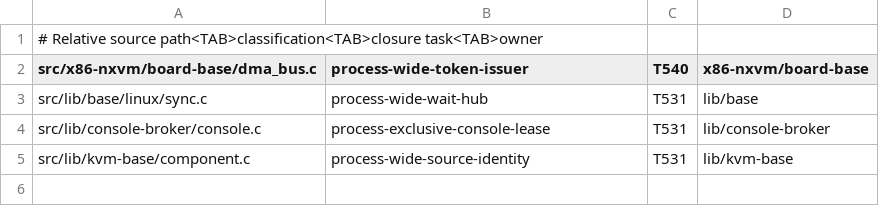
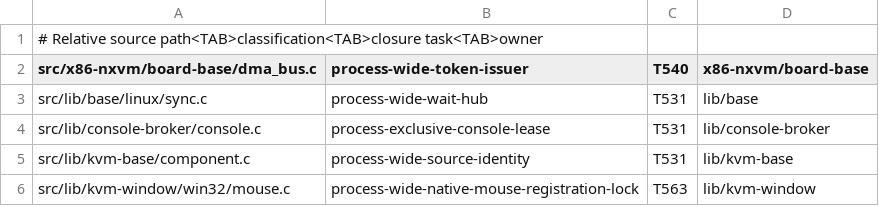
Before and after one commit to cshaxu/nxvm, a TSV file: tools/nxvm/session-readiness-state.tsv, drawn as a sheet; the diff names each change by its address in the sheet, - before the commit and + after, or states it on an @@ line.

Commit message:
NXVM M5 T563 S9 P3: deliver receiving qualification and eight rebuilt PC releases
Record the pinned unchanged eight-tree import and target-separated Shared/MyNES parts. Both widths pass 655 units, 48 product and four native integrations, all specialized gates and 498 strict rows. Verify ten release PEs and eight deployed PC CLIs; preserve INIs, ROM/media/snapshots and CPU work. Known input ownership cleanup awaits the separately committed upstream follow-up; T563 stays open.

```diff
--- a/tools/nxvm/session-readiness-state.tsv
+++ b/tools/nxvm/session-readiness-state.tsv
+row 6: src/lib/kvm-window/win32/mouse.c | process-wide-native-mouse-registration-lock | T563 | lib/kvm-window
```
Also changed, not shown: 19 other files.
